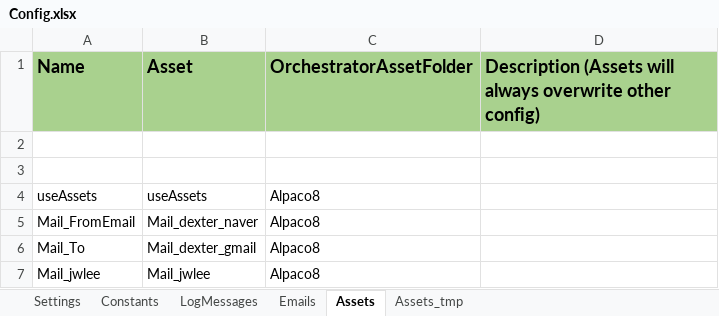
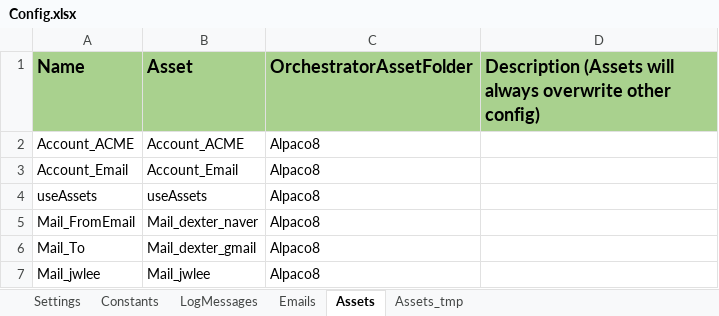
Before and after one commit to dexbob/RPA_Example, an Excel workbook: 11_KS_연도별_보고서작성/Data/Config.xlsx, sheet Assets, drawn as a sheet; values as stored, in another font and other column widths than the file's, no borders; the diff names each change by its address in the sheet, - before the commit and + after, or states it on an @@ line.

```diff
--- a/11_KS_연도별_보고서작성/Data/Config.xlsx (sheet Assets)
+++ b/11_KS_연도별_보고서작성/Data/Config.xlsx (sheet Assets)
-row 2: (empty)
+row 2: Account_ACME | Account_ACME | Alpaco8
-row 3: (empty)
+row 3: Account_Email | Account_Email | Alpaco8
```
Also changed, not shown: sheet Constants, sheet Settings, sheet Emails, 50 other files.
